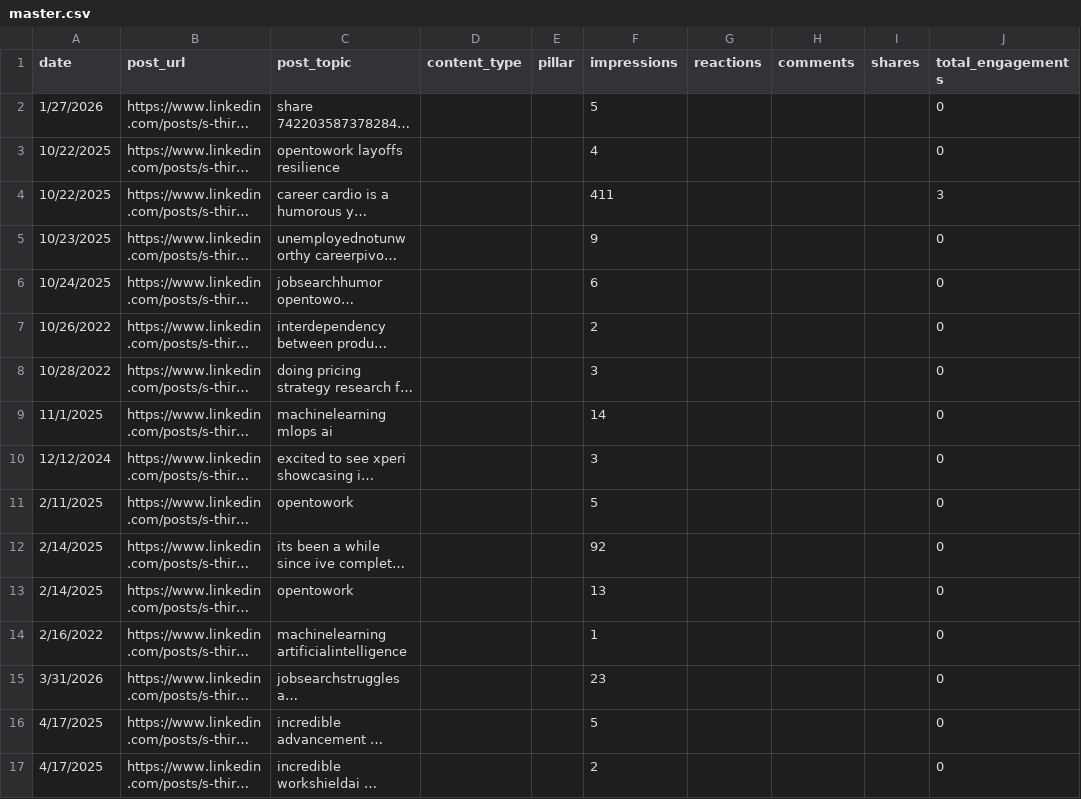
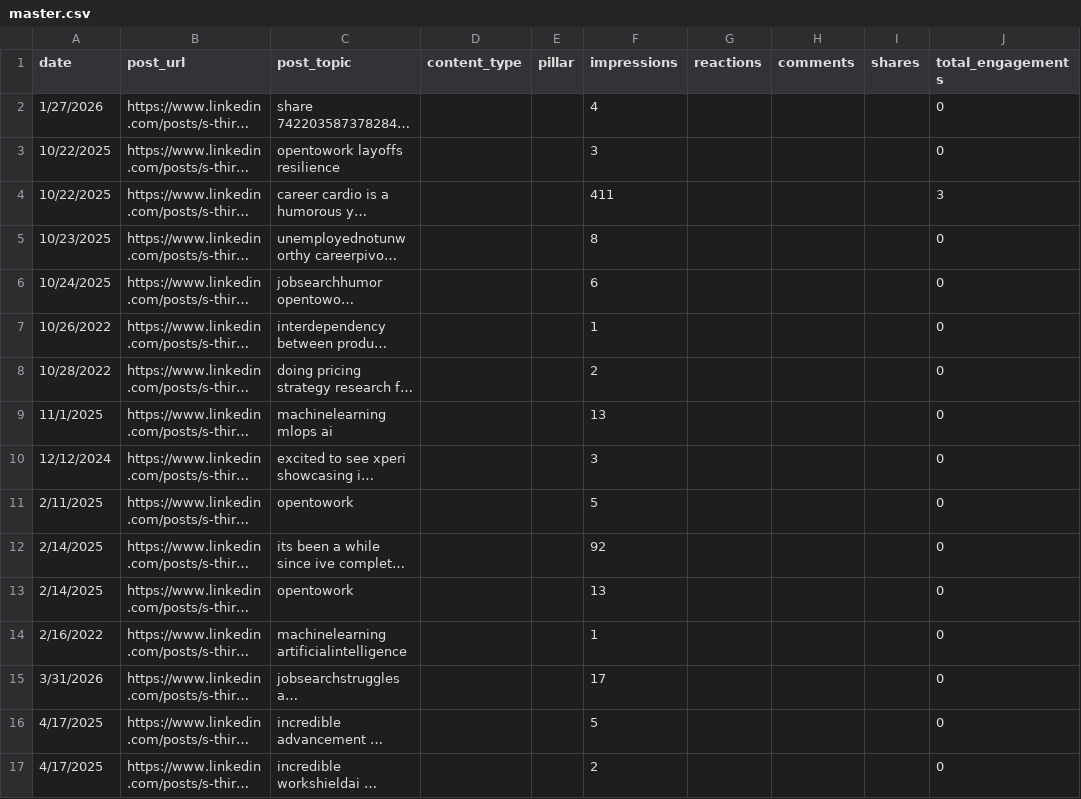
Before and after one commit to aurii-x/contentIQ, a CSV file: src/_data/master.csv, drawn as a sheet; only a part is shown; long unchanged cells end in …; the diff covers the shown part only; the diff names each change by its address in the sheet, - before the commit and + after, or states it on an @@ line.

Commit message:
Update CSV datasets with 7/19 snapshots
Update data exports: adjust daily_totals (7/19 impressions 99→273, new_followers 1→2), append discovery_log pull at 2026-07-19 17:44, apply multiple metric corrections in master.csv and add two new 7/19 posts (agenticai & corporateculture), and add corresponding rows to post_snapshots.csv. .DS_Store (macOS metadata) also changed.

```diff
--- a/src/_data/master.csv
+++ b/src/_data/master.csv
-F2 (impressions): 5
+F2 (impressions): 4
-F3 (impressions): 4
+F3 (impressions): 3
-F5 (impressions): 9
+F5 (impressions): 8
-F7 (impressions): 2
+F7 (impressions): 1
-F8 (impressions): 3
+F8 (impressions): 2
-F9 (impressions): 14
+F9 (impressions): 13
-F15 (impressions): 23
+F15 (impressions): 17
```
Also changed, not shown: 2 added rows and 22 edited cells elsewhere in this file, src/_data/daily_totals.csv, src/_data/discovery_log.csv, 2 other files.
